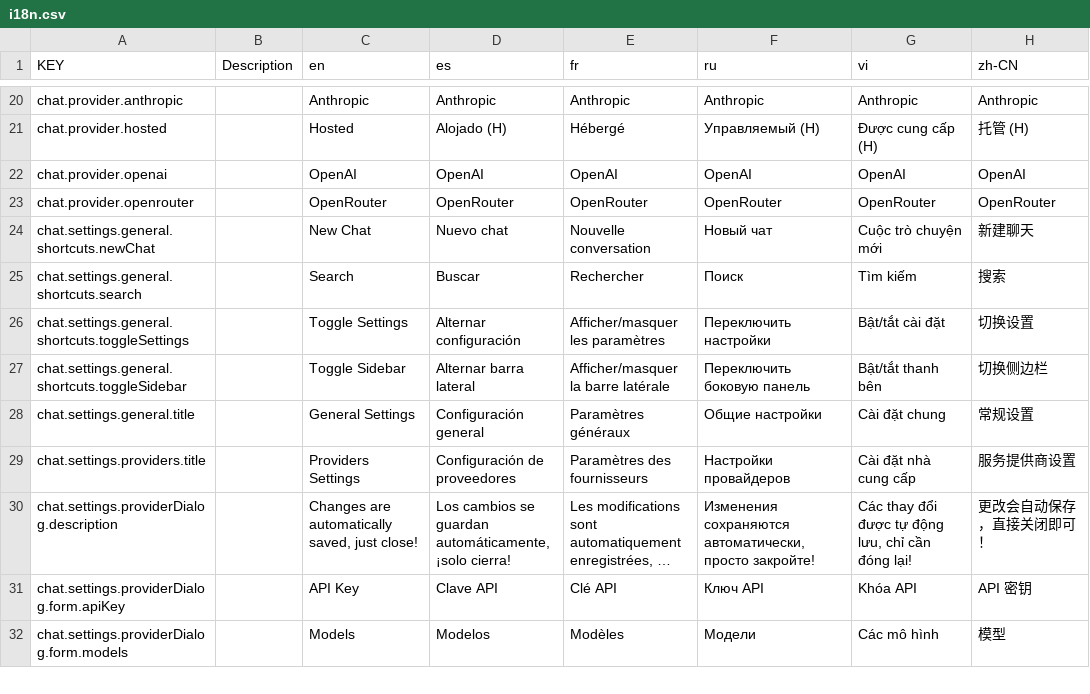
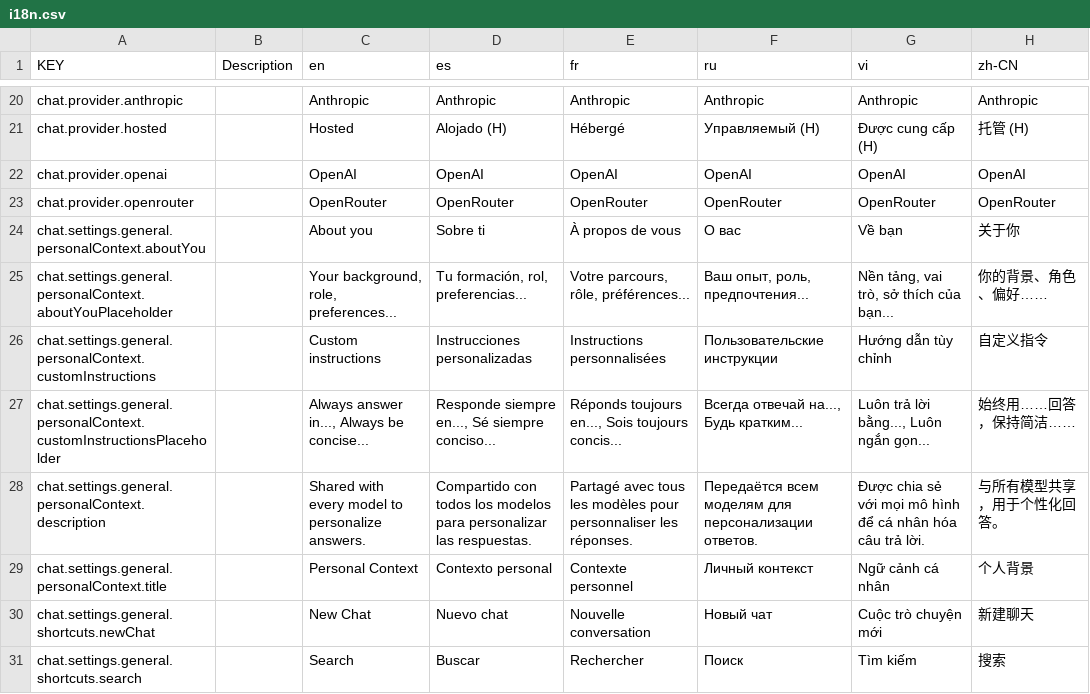
Before and after one commit to NamesMT/starter-monorepo, a CSV file: locals/locales/src/sheets/frontend/i18n.csv, drawn as a sheet; only a part is shown, gaps mark what is left out; the shorter side is filled out with more unchanged rows; long unchanged cells end in …; the diff covers the shown part only; the diff names each change by its address in the sheet, - before the commit and + after, or states it on an @@ line.

Commit message:
feat(chat): per-model configuration, generation profiles and personal context
Replace the plain model tags input in the provider settings dialog with real
per-model configuration (#48):

- enable/rename/remove models and add new ones without wiping their settings
- capability toggles for attachments (Images/PDF/Text/Audio/Video) plus a custom
  accept list, forwarded to the server so BYOK models can enforce what they declare
- per-model generation profile: temperature, topP, max output tokens (#43)
- per-model persona traits, plus global personal context (about you + custom
  instructions) injected into the system prompt (#44)

```diff
--- a/locals/locales/src/sheets/frontend/i18n.csv
+++ b/locals/locales/src/sheets/frontend/i18n.csv
+row 24: chat.settings.general.personalContext.aboutYou |  | About you | Sobre ti | À propos de vous | О вас | Về bạn | 关于你
+row 25: chat.settings.general.personalContext.aboutYouPlaceholder |  | Your background, role, preferences... | Tu formación, rol, preferencias... | Votre parcours, rôle, préférences... | Ваш опыт, роль, предпочтения... | Nền tảng, vai trò, sở thích của bạn... | 你的背景、角色、偏好……
+row 26: chat.settings.general.personalContext.customInstructions |  | Custom instructions | Instrucciones personalizadas | Instructions personnalisées | Пользовательские инструкции | Hướng dẫn tùy chỉnh | 自定义指令
+row 27: chat.settings.general.personalContext.customInstructionsPlaceholder |  | Always answer in..., Always be concise... | Responde siempre en..., Sé siempre conciso... | Réponds toujours en..., Sois toujours concis... | Всегда отвечай на..., Будь кратким... | Luôn trả lời bằng..., Luôn ngắn gọn... | 始终用……回答，保持简洁……
+row 28: chat.settings.general.personalContext.description |  | Shared with every model to personalize answers. | Compartido con todos los modelos para personalizar las respuestas. | Partagé avec tous les modèles pour personnaliser les réponses. | Передаётся всем моделям для персонализации ответов. | Được chia sẻ với mọi mô hình để cá nhân hóa câu trả lời. | 与所有模型共享，用于个性化回答。
+row 29: chat.settings.general.personalContext.title |  | Personal Context | Contexto personal | Contexte personnel | Личный контекст | Ngữ cảnh cá nhân | 个人背景
```
Also changed, not shown: 18 added rows elsewhere in this file, 7 other files.
